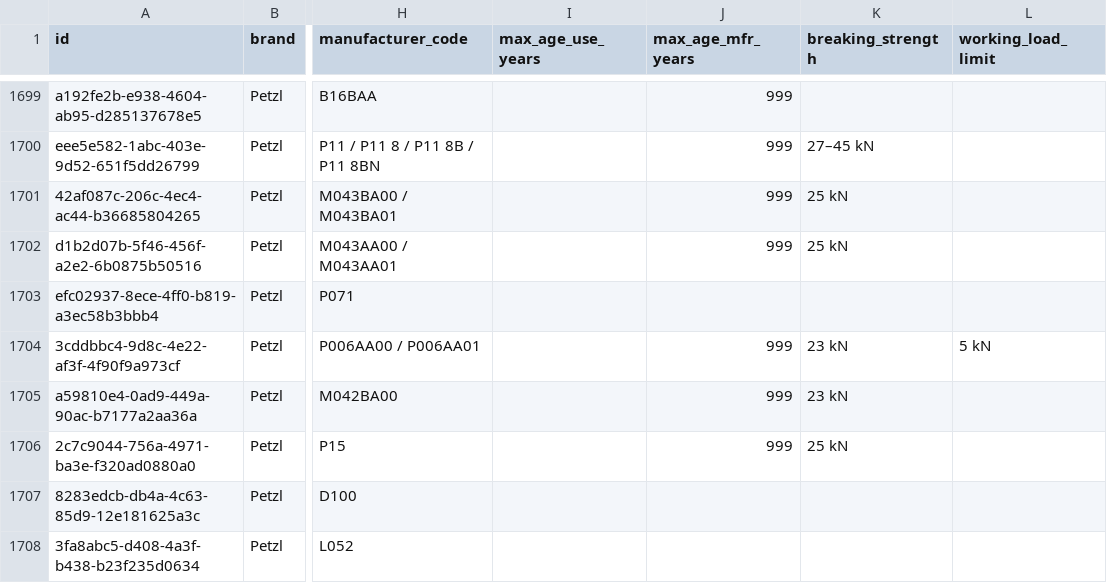
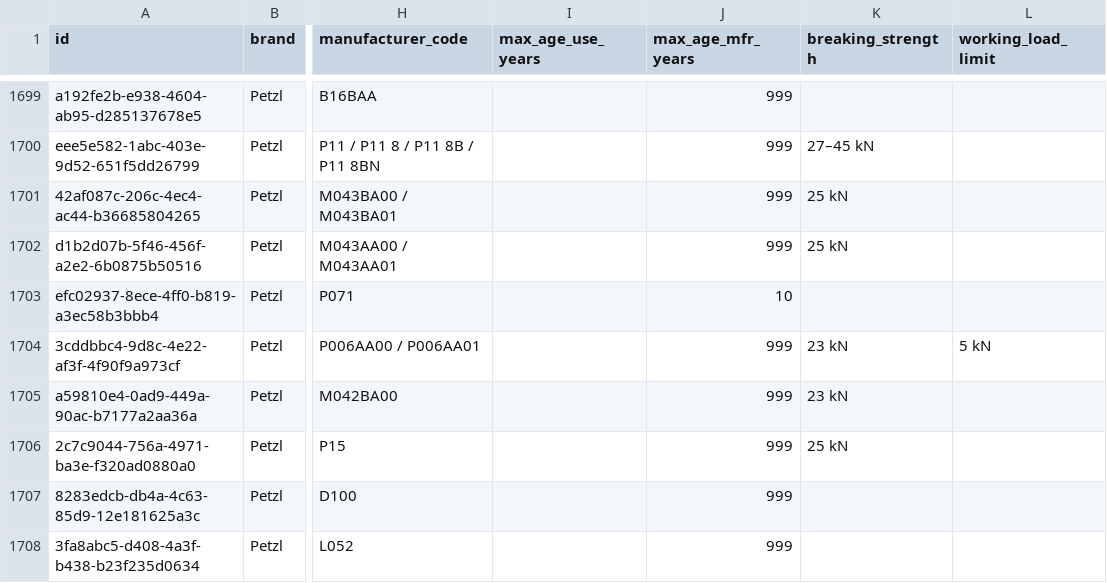
Before and after one commit to Gearonimo-app/gearonimo, a CSV file: catalog/producten.csv, drawn as a sheet; only a part is shown, gaps mark what is left out; the diff covers the shown part only; the diff names each change by its address in the sheet, - before the commit and + after, or states it on an @@ line.

```diff
--- a/catalog/producten.csv
+++ b/catalog/producten.csv
-J1703 (max_age_mfr_years): (empty)
+J1703 (max_age_mfr_years): 10
-J1707:J1708 (max_age_mfr_years): (empty)
+J1707:J1708 (max_age_mfr_years): 999
```
Also changed, not shown: 49 edited cells elsewhere in this file, catalog/inbox/2026-08-13_nieuw-petzl-anneau.csv, 2 other files.
